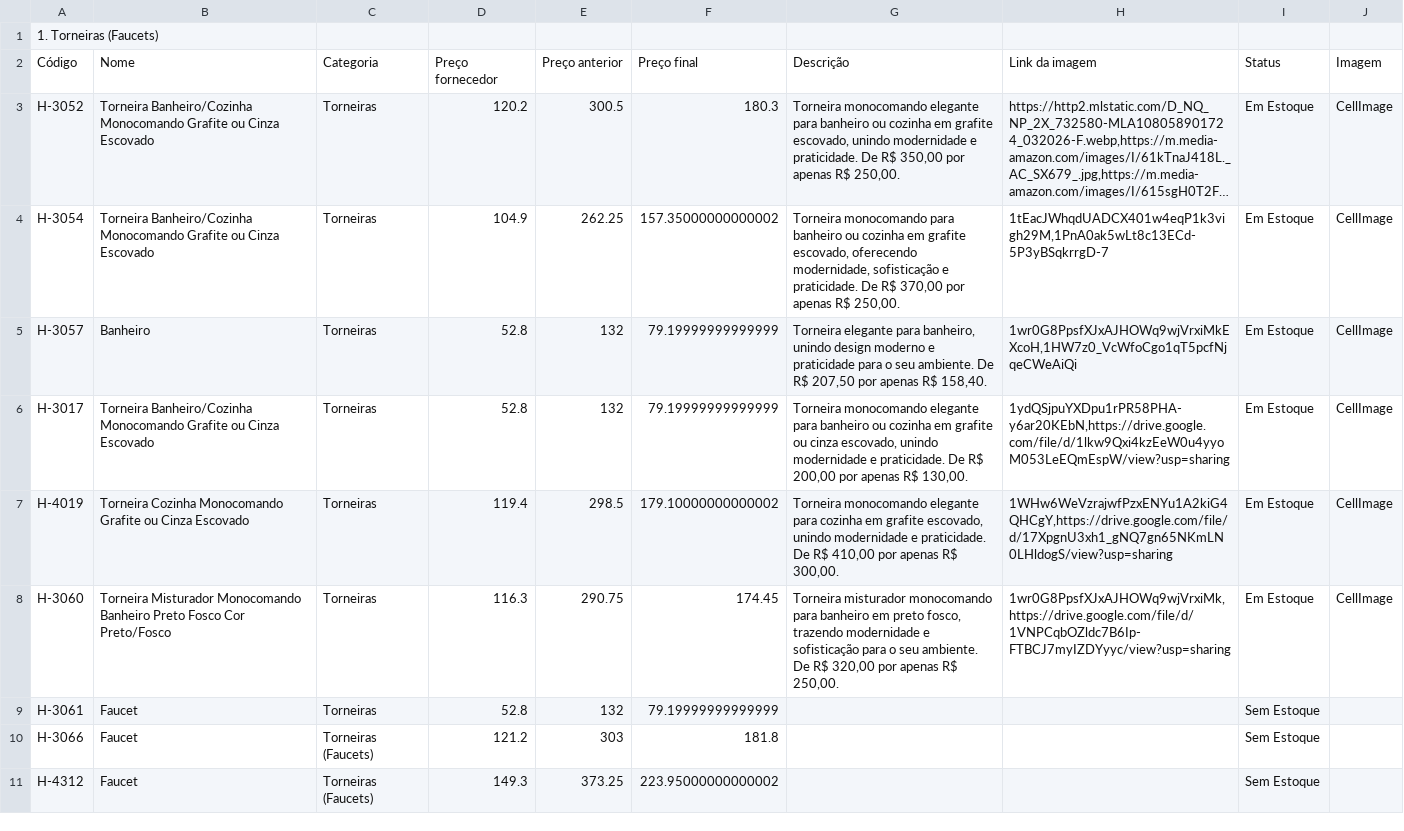
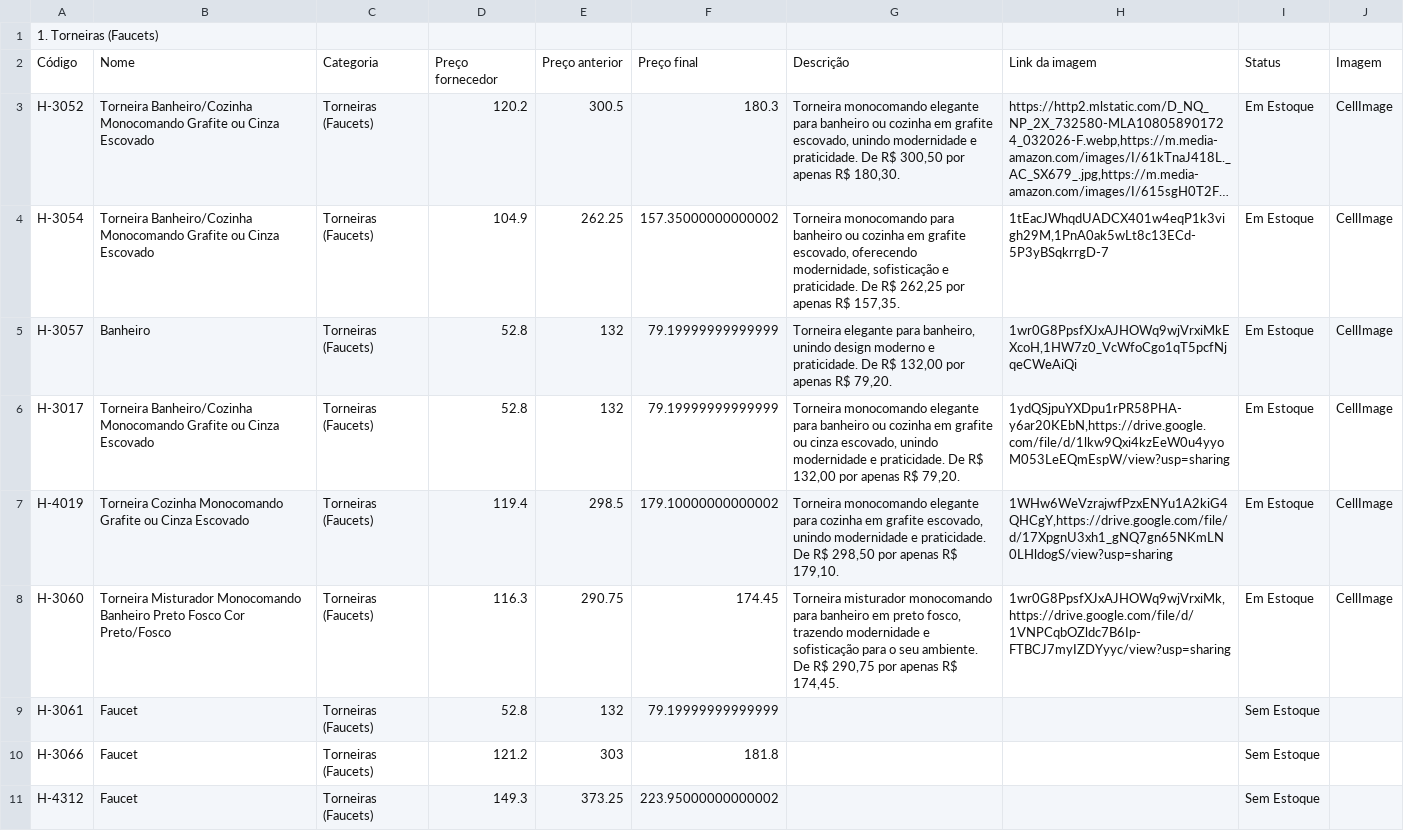
Before and after one commit to joaolucasbdealmeida-code/achados-catalogo-data, a CSV file: catalogo.csv, drawn as a sheet; only a part is shown; long unchanged cells end in …; the diff covers the shown part only; the diff names each change by its address in the sheet, - before the commit and + after, or states it on an @@ line.

Commit message:
Atualizando catálogo via Apps Script - 2026-08-12T20:43:00.826Z

```diff
--- a/catalogo.csv
+++ b/catalogo.csv
-C3:C9: Torneiras
+C3:C9: Torneiras (Faucets)
-G3: …De R$ 350,00 por apenas R$ 250,00.
+G3: …De R$ 300,50 por apenas R$ 180,30.
-G4: …De R$ 370,00 por apenas R$ 250,00.
+G4: …De R$ 262,25 por apenas R$ 157,35.
-G5: …moderno e praticidade para o seu ambiente. De R$ 207,50 por apenas R$ 158,40.
+G5: …moderno e praticidade. De R$ 132,00 por apenas R$ 79,20.
-G6: …De R$ 200,00 por apenas R$ 130,00.
+G6: …De R$ 132,00 por apenas R$ 79,20.
-G7: …De R$ 410,00 por apenas R$ 300,00.
+G7: …De R$ 298,50 por apenas R$ 179,10.
-G8: …De R$ 320,00 por apenas R$ 250,00.
+G8: …De R$ 290,75 por apenas R$ 174,45.
```
Also changed, not shown: 5 edited cells elsewhere in this file.
